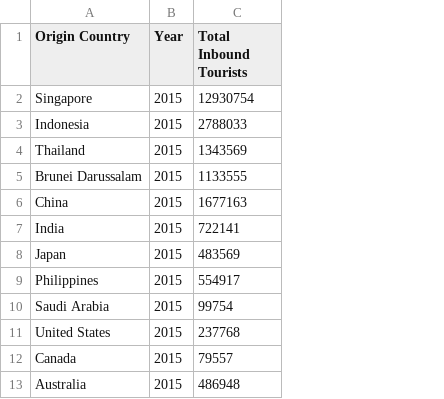
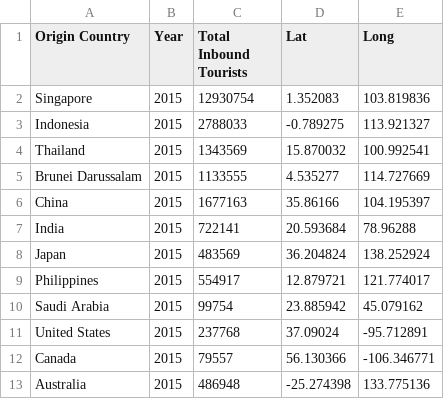
Before and after one commit to Vortwx/FIT3179-A2, a CSV file: data/International-Inbound-Flow.csv, drawn as a sheet; only a part is shown; the diff names each change by its address in the sheet, - before the commit and + after, or states it on an @@ line.

Commit message:
Add latitude and longitude data

```diff
--- a/data/International-Inbound-Flow.csv
+++ b/data/International-Inbound-Flow.csv
+column D (Lat), rows 2-13: 1.352083 | -0.789275 | 15.870032 | 4.535277 | 35.86166 | 20.593684 | 36.204824 | 12.879721 | 23.885942 | 37.09024 | 56.130366 | -25.274398
+column E (Long), rows 2-13: 103.819836 | 113.921327 | 100.992541 | 114.727669 | 104.195397 | 78.96288 | 138.252924 | 121.774017 | 45.079162 | -95.712891 | -106.346771 | 133.775136
```
